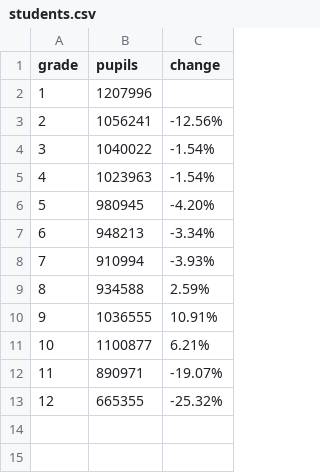
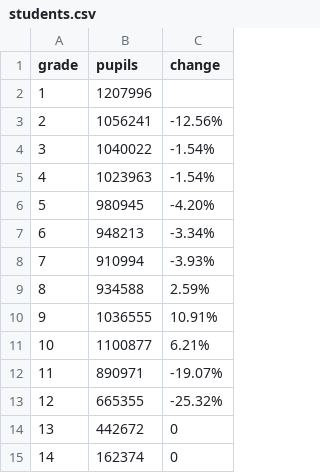
Before and after one commit to alastairotter/school-pupil-dropouts, a CSV file: students.csv, drawn as a sheet; the diff names each change by its address in the sheet, - before the commit and + after, or states it on an @@ line.

```diff
--- a/students.csv
+++ b/students.csv
+row 14: 13 | 442672 | 0
+row 15: 14 | 162374 | 0
```
Also changed, not shown: 3 other files.
